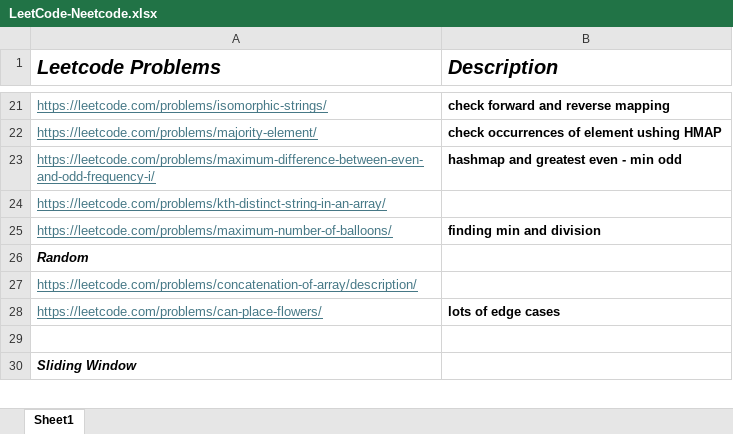
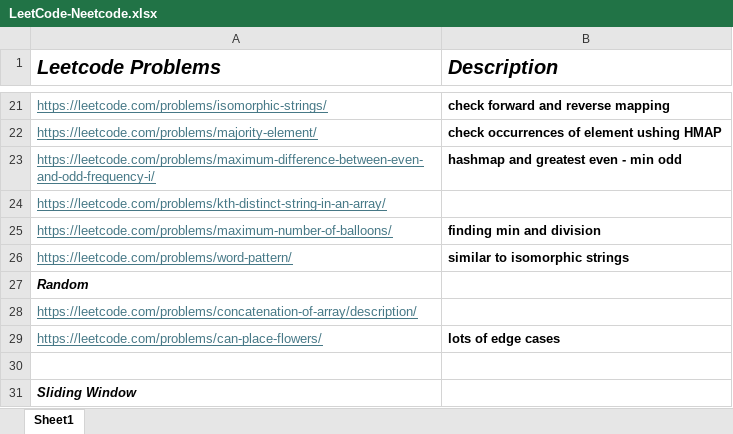
Before and after one commit to rahulbhagwat28/Leetcode-Solutions, an Excel workbook: LeetCode-Neetcode.xlsx, sheet Sheet1, drawn as a sheet; only a part is shown, gaps mark what is left out; values as stored, in another font and other column widths than the file's, no borders; the diff names each change by its address in the sheet, - before the commit and + after, or states it on an @@ line.

Commit message:
Leetcode problem

```diff
--- a/LeetCode-Neetcode.xlsx (sheet Sheet1)
+++ b/LeetCode-Neetcode.xlsx (sheet Sheet1)
+row 26: https://leetcode.com/problems/word-pattern/ | similar to isomorphic strings
```
Also changed, not shown: 1 other file.
